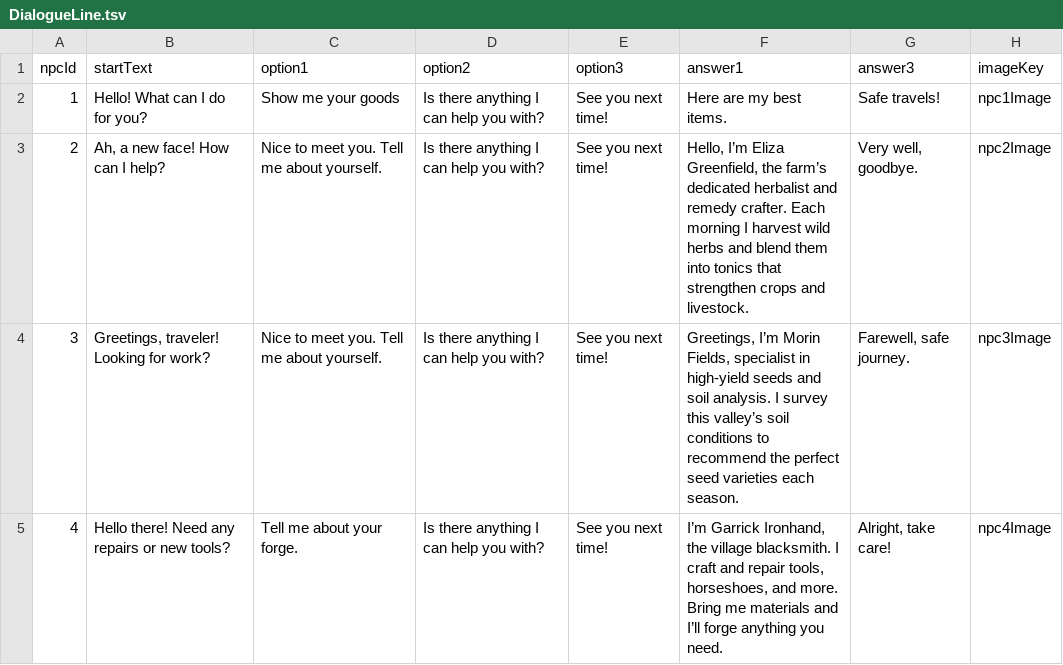
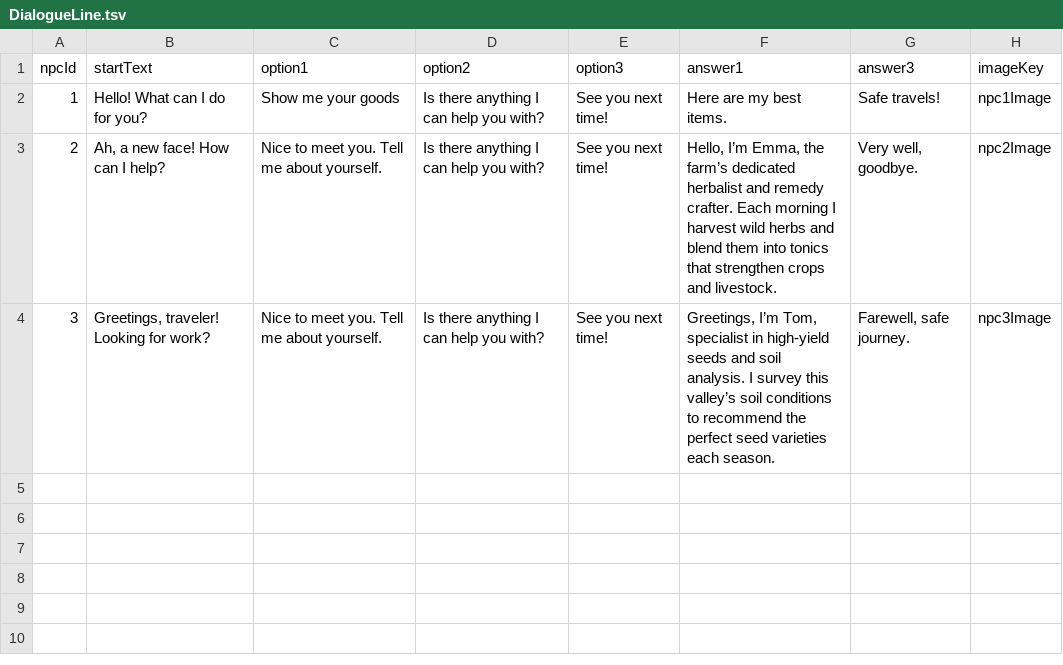
Before and after one commit to Gyeong816/FarmGameProject, a TSV file: Assets/StreamingAssets/Table/DialogueLine.tsv, drawn as a sheet.

```diff
--- a/Assets/StreamingAssets/Table/DialogueLine.tsv
+++ b/Assets/StreamingAssets/Table/DialogueLine.tsv
@@ -2,4 +2,3 @@ npcId	startText	option1	option2	option3	answer1	answer3	imageKey
 1	Hello! What can I do for you?	Show me your goods	Is there anything I can help you with?	See you next time!	Here are my best items.	Safe travels!	npc1Image
-2	Ah, a new face! How can I help?	Nice to meet you. Tell me about yourself.	Is there anything I can help you with?	See you next time!	Hello, I’m Eliza Greenfield, the farm’s dedicated herbalist and remedy crafter. Each morning I harvest wild herbs and blend them into tonics that strengthen crops and livestock.	Very well, goodbye.	npc2Image
-3	Greetings, traveler! Looking for work?	Nice to meet you. Tell me about yourself.	Is there anything I can help you with?	See you next time!	Greetings, I’m Morin Fields, specialist in high-yield seeds and soil analysis. I survey this valley’s soil conditions to recommend the perfect seed varieties each season.	Farewell, safe journey.	npc3Image
-4	    Hello there! Need any repairs or new tools?	Tell me about your forge.	Is there anything I can help you with?	See you next time!	I’m Garrick Ironhand, the village blacksmith. I craft and repair tools, horseshoes, and more. Bring me materials and I’ll forge anything you need.	Alright, take care!	npc4Image
+2	Ah, a new face! How can I help?	Nice to meet you. Tell me about yourself.	Is there anything I can help you with?	See you next time!	Hello, I’m Emma, the farm’s dedicated herbalist and remedy crafter. Each morning I harvest wild herbs and blend them into tonics that strengthen crops and livestock.	Very well, goodbye.	npc2Image
+3	Greetings, traveler! Looking for work?	Nice to meet you. Tell me about yourself.	Is there anything I can help you with?	See you next time!	Greetings, I’m Tom, specialist in high-yield seeds and soil analysis. I survey this valley’s soil conditions to recommend the perfect seed varieties each season.	Farewell, safe journey.	npc3Image
```
Also changed, not shown: 7 other files.
